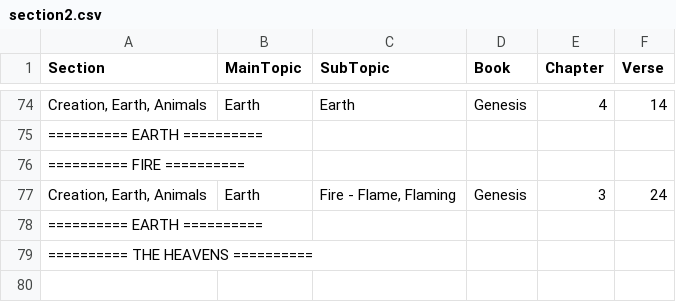
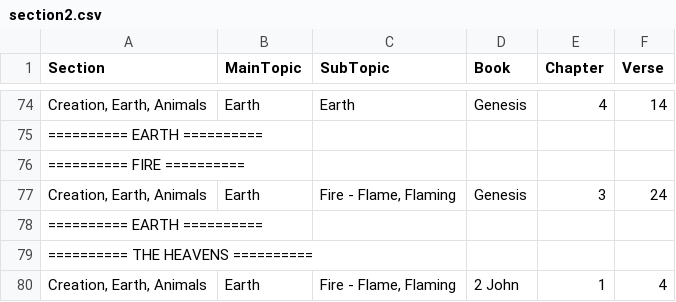
Before and after one commit to Twiggins12/BibleBlossoms, a CSV file: section2.csv, drawn as a sheet; only a part is shown, gaps mark what is left out.

Commit message:
Update section2.csv

```diff
--- a/section2.csv
+++ b/section2.csv
@@ -79 +79,2 @@ Section,MainTopic,SubTopic,Book,Chapter,Verse
 "========== THE HEAVENS ==========", , , , ,
+"Creation, Earth, Animals",Earth,"Fire - Flame, Flaming",2 John,1,4
```
